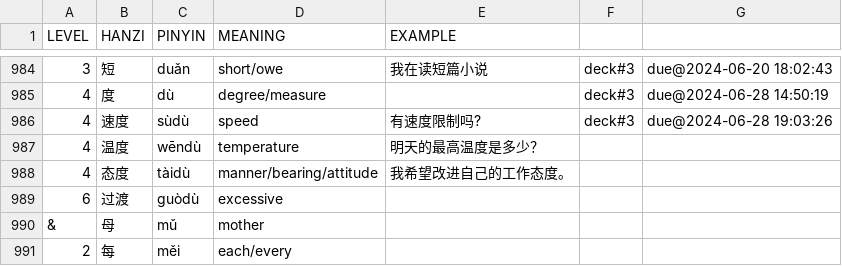
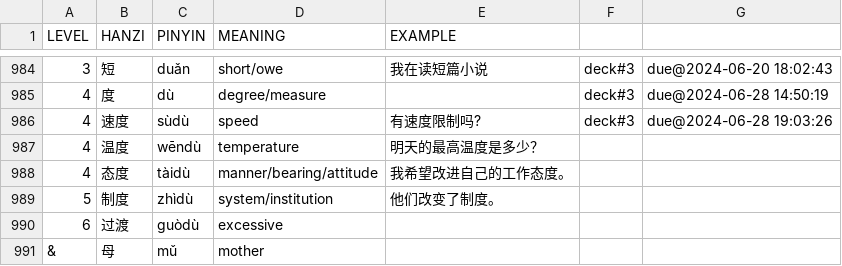
Before and after one commit to proycon/vocadata, a TSV file: zh/myorder.tsv, drawn as a sheet; only a part is shown, gaps mark what is left out; the shorter side is filled out with more unchanged rows.

Commit message:
added word

```diff
--- a/zh/myorder.tsv
+++ b/zh/myorder.tsv
@@ -988,2 +988,3 @@ LEVEL	HANZI	PINYIN	MEANING	EXAMPLE
 4	态度	tàidù	manner/bearing/attitude	我希望改进自己的工作态度。
+5	制度	zhìdù	system/institution	他们改变了制度。
 6	过渡	guòdù	excessive			
```
